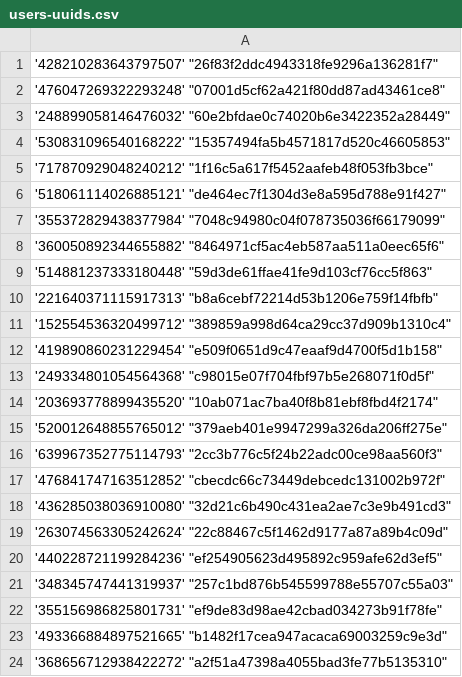
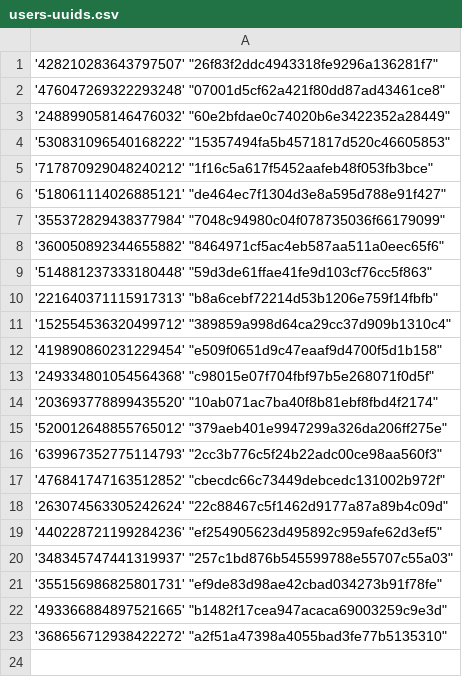
Before and after one commit to Heroes-United/patreonlist, a CSV file: users-uuids.csv, drawn as a sheet; the diff names each change by its address in the sheet, - before the commit and + after, or states it on an @@ line.

Commit message:
[HeroesUnited BOT] added new uuids || or updated mods

```diff
--- a/users-uuids.csv
+++ b/users-uuids.csv
-row 18: '436285038036910080' "32d21c6b490c431ea2ae7c3e9b491cd3"
```
Also changed, not shown: users.csv, 1 other file.
